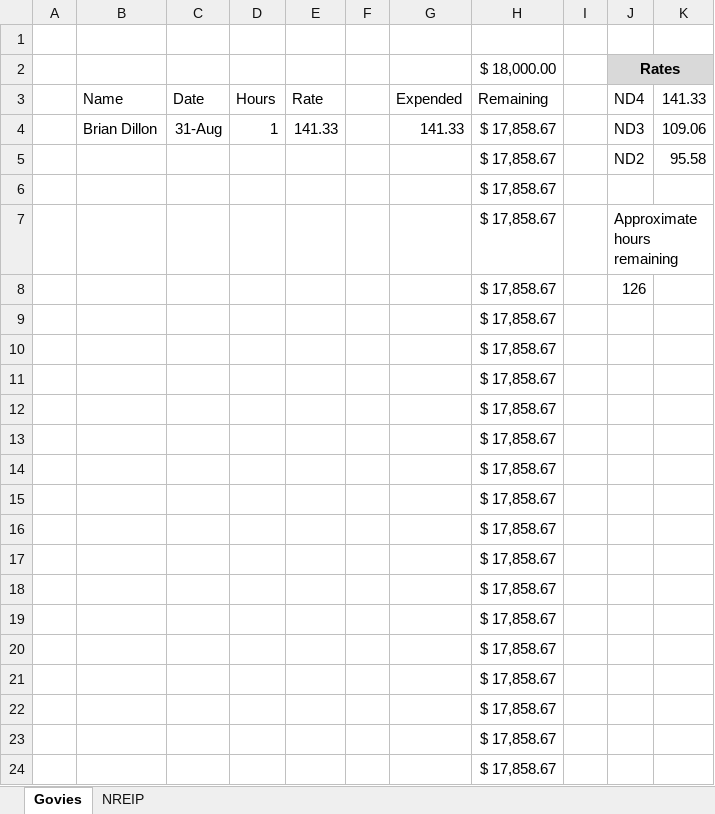
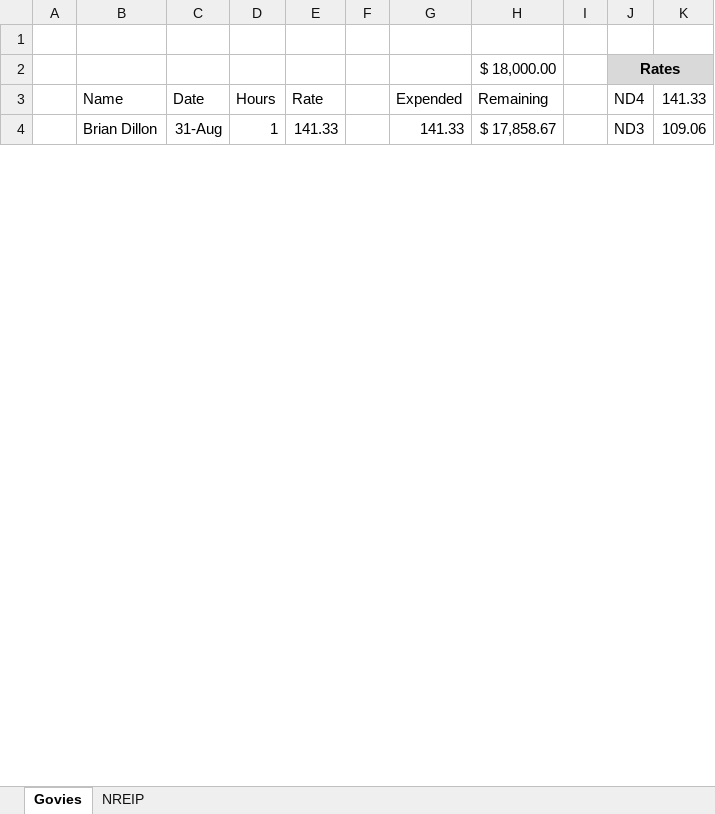
Before and after one commit to bsdillon/DahlgrenTest, an Excel workbook: model_code/SpendTracker.xlsx, sheet Govies, drawn as a sheet; only a part is shown; values as stored, in another font and other column widths than the file's, no borders; removed rows and columns are numbered as before the commit, all else as after; the diff covers the shown part only; the diff names each change by its address in the sheet, - before the commit and + after, or states it on an @@ line.

Commit message:
updated hours spent writing readme + examples

```diff
--- a/model_code/SpendTracker.xlsx (sheet Govies)
+++ b/model_code/SpendTracker.xlsx (sheet Govies)
-row 5:  |  |  |  |  |  |  | $ 17,858.67 |  | ND2 | 95.58
-row 6:  |  |  |  |  |  |  | $ 17,858.67
-row 7:  |  |  |  |  |  |  | $ 17,858.67 |  | Approximate hours remaining
-row 8:  |  |  |  |  |  |  | $ 17,858.67 |  | 126
-row 9:  |  |  |  |  |  |  | $ 17,858.67
-row 10:  |  |  |  |  |  |  | $ 17,858.67
-row 11:  |  |  |  |  |  |  | $ 17,858.67
-row 12:  |  |  |  |  |  |  | $ 17,858.67
-row 13:  |  |  |  |  |  |  | $ 17,858.67
-row 14:  |  |  |  |  |  |  | $ 17,858.67
-row 15:  |  |  |  |  |  |  | $ 17,858.67
-row 16:  |  |  |  |  |  |  | $ 17,858.67
-row 17:  |  |  |  |  |  |  | $ 17,858.67
-row 18:  |  |  |  |  |  |  | $ 17,858.67
-row 19:  |  |  |  |  |  |  | $ 17,858.67
-row 20:  |  |  |  |  |  |  | $ 17,858.67
-row 21:  |  |  |  |  |  |  | $ 17,858.67
-row 22:  |  |  |  |  |  |  | $ 17,858.67
-row 23:  |  |  |  |  |  |  | $ 17,858.67
-row 24:  |  |  |  |  |  |  | $ 17,858.67
```
Also changed, not shown: 47 added rows and 27 removed rows elsewhere in this sheet.
